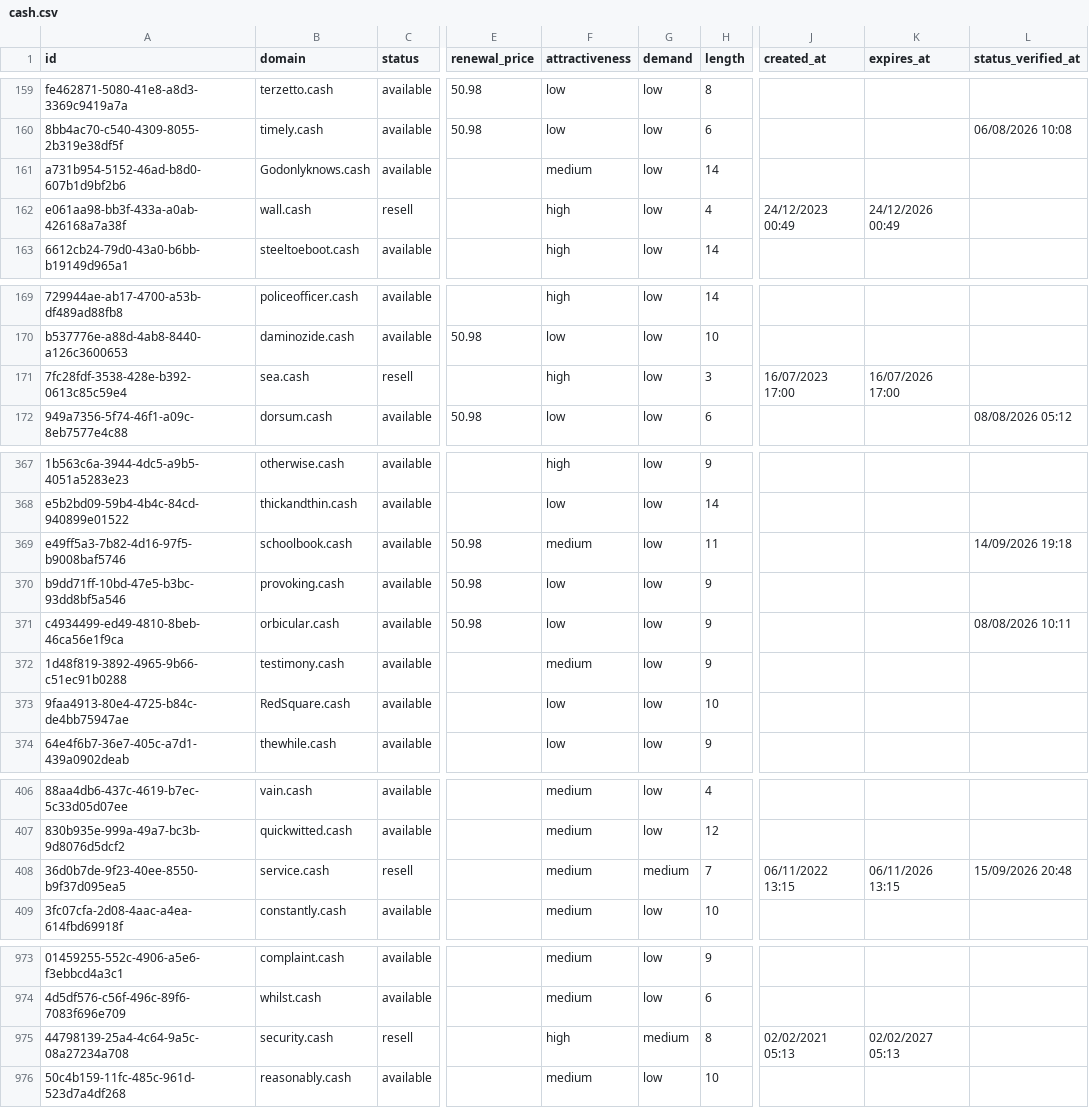
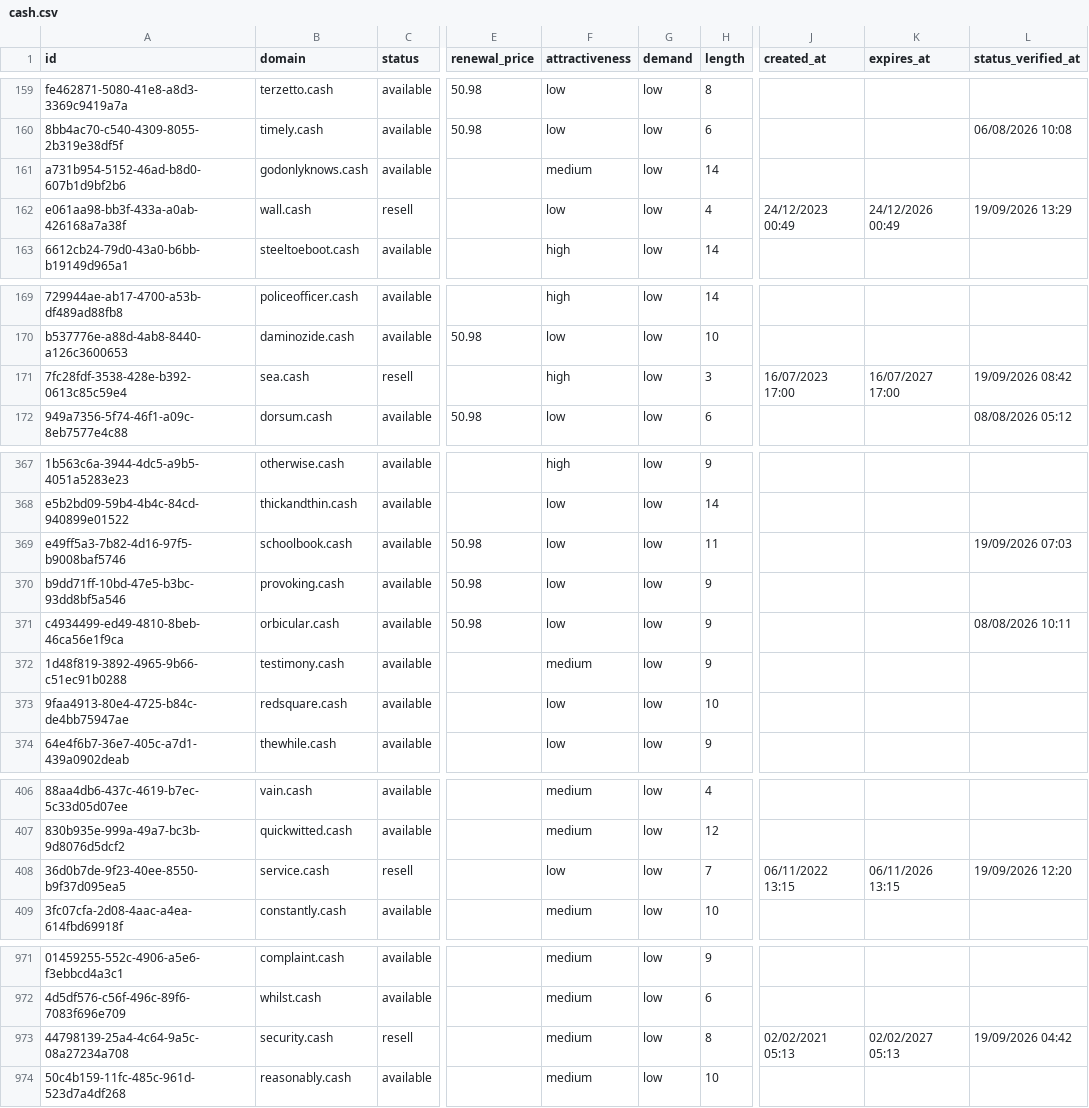
Before and after one commit to UniqueDomains/cash-oneword-domains, a CSV file: cash.csv, drawn as a sheet; only a part is shown, gaps mark what is left out; addresses are those after the commit; the diff covers the shown part only; the diff names each change by its address in the sheet, - before the commit and + after, or states it on an @@ line.

Commit message:
Domains update

```diff
--- a/cash.csv
+++ b/cash.csv
-B161 (domain): Godonlyknows.cash
+B161 (domain): godonlyknows.cash
-F162 (attractiveness): high
+F162 (attractiveness): low
-L162 (status_verified_at): (empty)
+L162 (status_verified_at): 19/09/2026 13:29
-K171 (expires_at): 16/07/2026 17:00
+K171 (expires_at): 16/07/2027 17:00
-L171 (status_verified_at): (empty)
+L171 (status_verified_at): 19/09/2026 08:42
-F369 (attractiveness): medium
+F369 (attractiveness): low
-L369 (status_verified_at): 14/09/2026 19:18
+L369 (status_verified_at): 19/09/2026 07:03
-B373 (domain): RedSquare.cash
+B373 (domain): redsquare.cash
-F408 (attractiveness): medium
+F408 (attractiveness): low
-G408 (demand): medium
+G408 (demand): low
-L408 (status_verified_at): 15/09/2026 20:48
+L408 (status_verified_at): 19/09/2026 12:20
-F973 (attractiveness): high
+F973 (attractiveness): medium
-G973 (demand): medium
+G973 (demand): low
-L973 (status_verified_at): (empty)
+L973 (status_verified_at): 19/09/2026 04:42
```
Also changed, not shown: 2 added rows, 2 removed rows and 67 edited cells elsewhere in this file, 4 other files.
